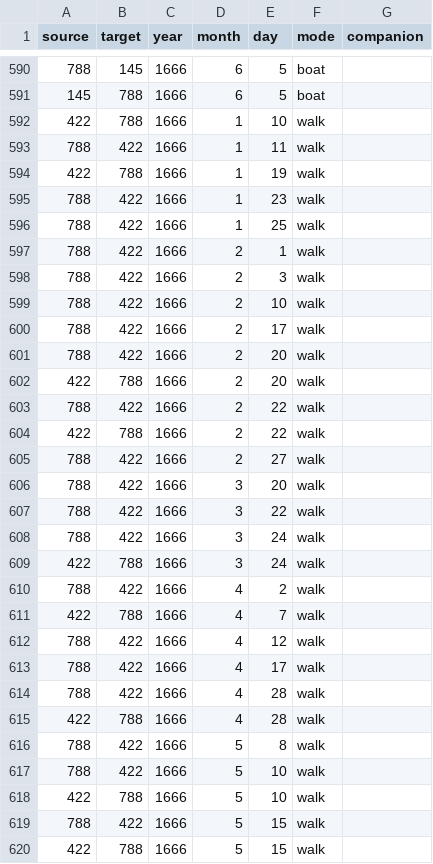
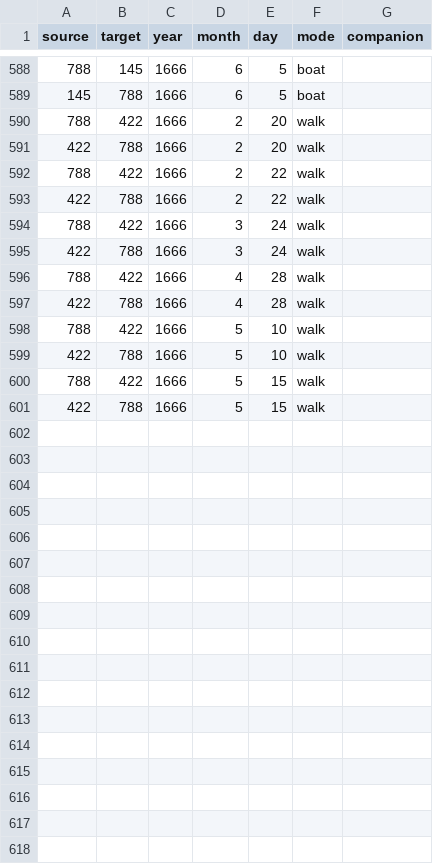
Before and after one commit to jmotis/networking-pepys, a CSV file: edges_1666_jan_jun.csv, drawn as a sheet; only a part is shown, gaps mark what is left out; removed rows and columns are numbered as before the commit, all else as after; the diff covers the shown part only; the diff names each change by its address in the sheet, - before the commit and + after, or states it on an @@ line.

```diff
--- a/edges_1666_jan_jun.csv
+++ b/edges_1666_jan_jun.csv
-row 592: 422 | 788 | 1666 | 1 | 10 | walk
-row 593: 788 | 422 | 1666 | 1 | 11 | walk
-row 594: 422 | 788 | 1666 | 1 | 19 | walk
-row 595: 788 | 422 | 1666 | 1 | 23 | walk
-row 596: 788 | 422 | 1666 | 1 | 25 | walk
-row 597: 788 | 422 | 1666 | 2 | 1 | walk
-row 598: 788 | 422 | 1666 | 2 | 3 | walk
-row 599: 788 | 422 | 1666 | 2 | 10 | walk
-row 600: 788 | 422 | 1666 | 2 | 17 | walk
-row 605: 788 | 422 | 1666 | 2 | 27 | walk
-row 606: 788 | 422 | 1666 | 3 | 20 | walk
-row 607: 788 | 422 | 1666 | 3 | 22 | walk
-row 610: 788 | 422 | 1666 | 4 | 2 | walk
-row 611: 422 | 788 | 1666 | 4 | 7 | walk
-row 612: 788 | 422 | 1666 | 4 | 12 | walk
-row 613: 788 | 422 | 1666 | 4 | 17 | walk
-row 616: 788 | 422 | 1666 | 5 | 8 | walk
```
Also changed, not shown: 1 added row and 8 removed rows elsewhere in this file, edges_1665_jan_jun.csv, edges_1666_jul_dec.csv, 10 other files.
